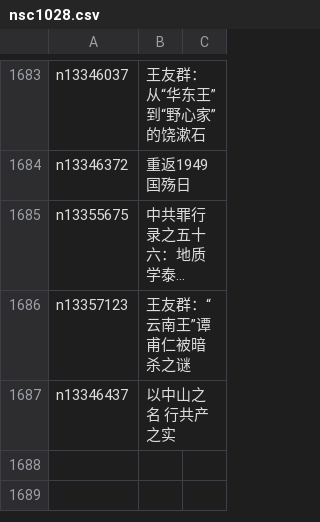
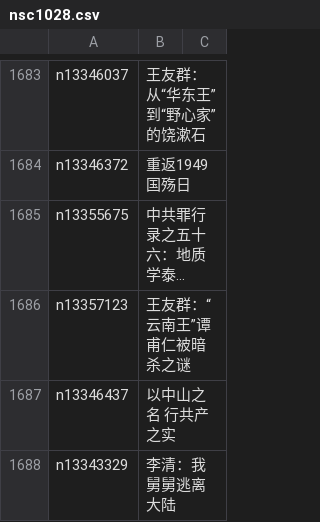
Before and after one commit to easy2view/epoch-comment, a CSV file: indexes/nsc1028.csv, drawn as a sheet; only a part is shown, gaps mark what is left out; long unchanged cells end in ….

```diff
--- a/indexes/nsc1028.csv
+++ b/indexes/nsc1028.csv
@@ -1687 +1687,2 @@ n13357123,王友群：“云南王”谭甫仁被暗杀之谜
 n13346437,以中山之名 行共产之实
+n13343329,李清：我舅舅逃离大陆
```
Also changed, not shown: indexes/nsc1025.csv, indexes/nsc993.csv, 18 other files.
